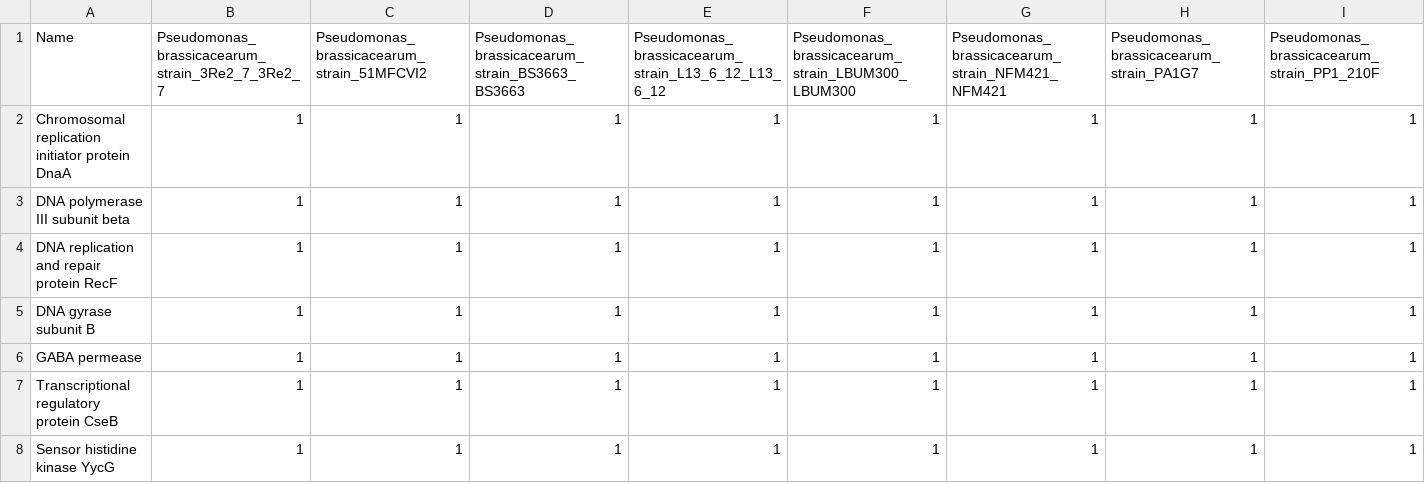
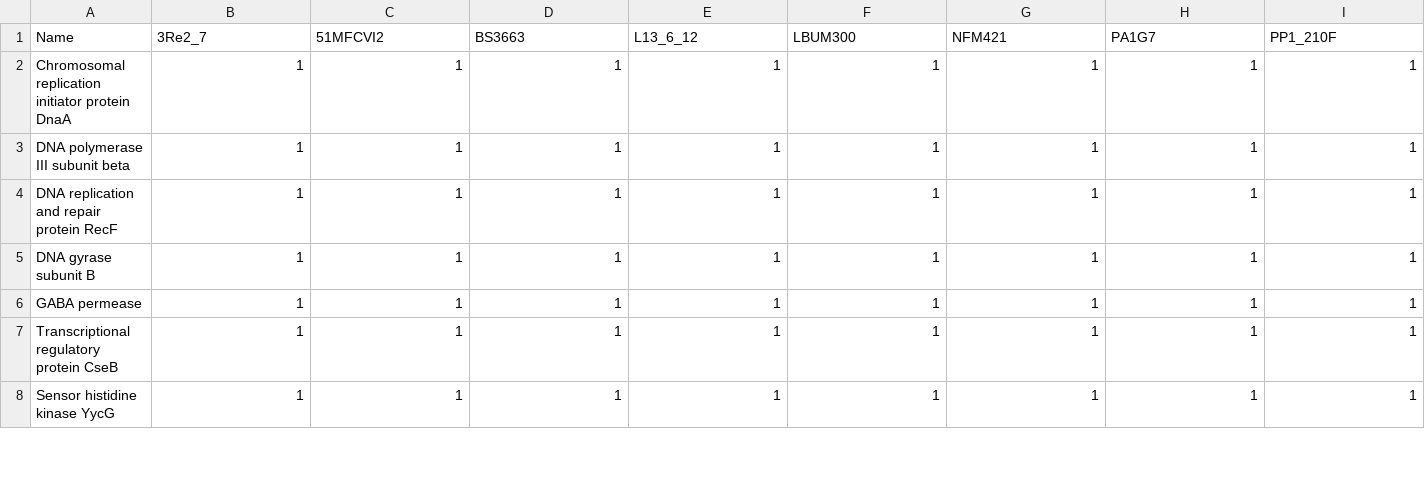
Before and after one commit to tensulin/uploadforupset, a CSV file: output.csv, drawn as a sheet; only a part is shown; the diff covers the shown part only; the diff names each change by its address in the sheet, - before the commit and + after, or states it on an @@ line.

```diff
--- a/output.csv
+++ b/output.csv
-B1: Pseudomonas_brassicacearum_strain_3Re2_7_3Re2_7
+B1: 3Re2_7
-C1: Pseudomonas_brassicacearum_strain_51MFCVI2
+C1: 51MFCVI2
-D1: Pseudomonas_brassicacearum_strain_BS3663_BS3663
+D1: BS3663
-E1: Pseudomonas_brassicacearum_strain_L13_6_12_L13_6_12
+E1: L13_6_12
-F1: Pseudomonas_brassicacearum_strain_LBUM300_LBUM300
+F1: LBUM300
-G1: Pseudomonas_brassicacearum_strain_NFM421_NFM421
+G1: NFM421
-H1: Pseudomonas_brassicacearum_strain_PA1G7
+H1: PA1G7
-I1: Pseudomonas_brassicacearum_strain_PP1_210F
+I1: PP1_210F
```
Also changed, not shown: 1 edited cell elsewhere in this file, 29 other files.
